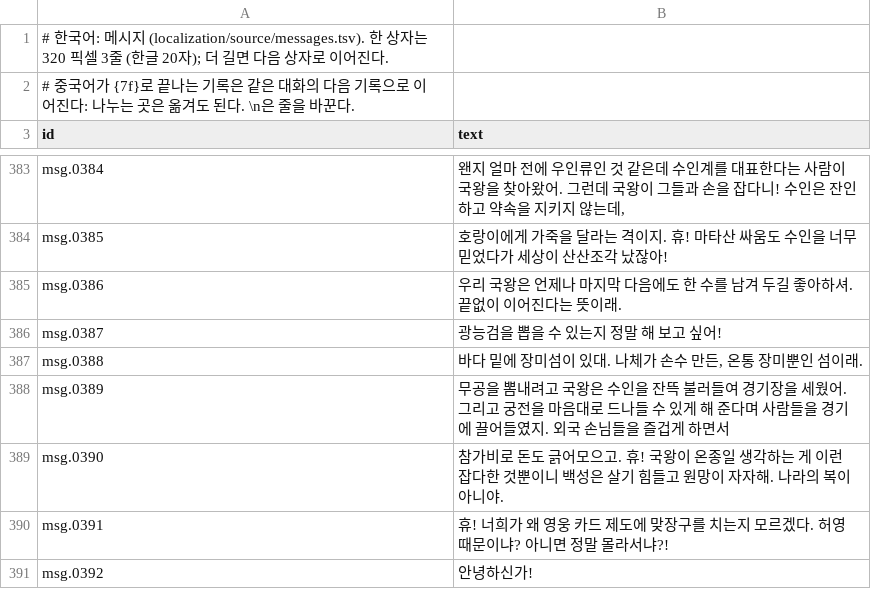
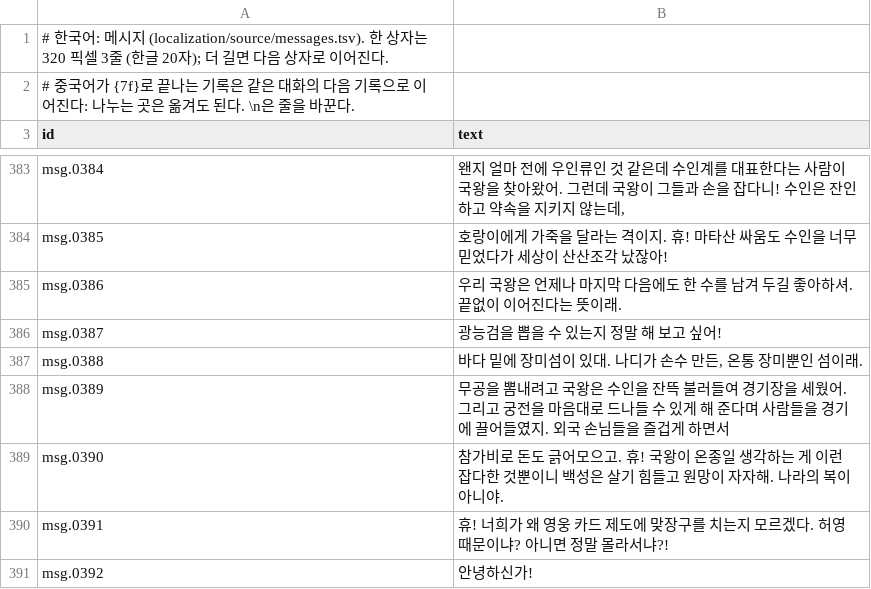
Before and after one commit to cthedark/3k-decomp, a TSV file: localization/ko/messages.tsv, drawn as a sheet; only a part is shown, gaps mark what is left out; the diff covers the shown part only.

```diff
--- a/localization/ko/messages.tsv
+++ b/localization/ko/messages.tsv
@@ -386,3 +386,3 @@ msg.0386	우리 국왕은 언제나 마지막 다음에도 한 수를 남겨 두
 msg.0387	광능검을 뽑을 수 있는지 정말 해 보고 싶어!
-msg.0388	바다 밑에 장미섬이 있대. 나체가 손수 만든, 온통 장미뿐인 섬이래.
+msg.0388	바다 밑에 장미섬이 있대. 나디가 손수 만든, 온통 장미뿐인 섬이래.
 msg.0389	무공을 뽐내려고 국왕은 수인을 잔뜩 불러들여 경기장을 세웠어. 그리고 궁전을 마음대로 드나들 수 있게 해 준다며 사람들을 경기에 끌어들였지. 외국 손님들을 즐겁게 하면서
```
Also changed, not shown: 50 edited cells elsewhere in this file, localization/glossary.tsv, localization/ko/items.tsv, 1 other file.
